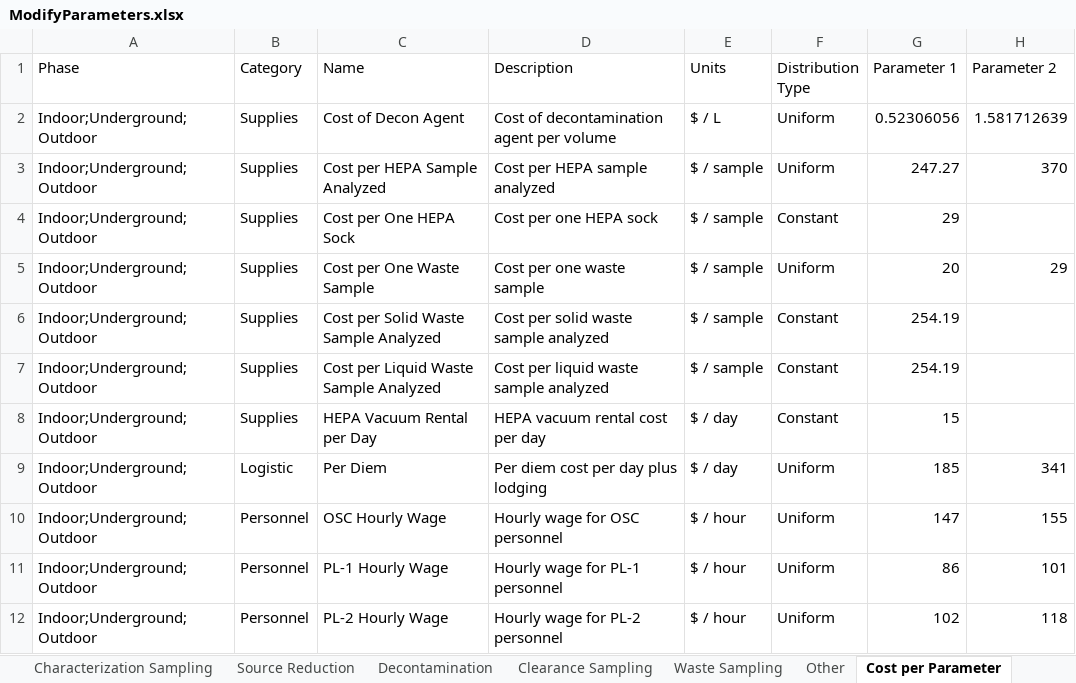
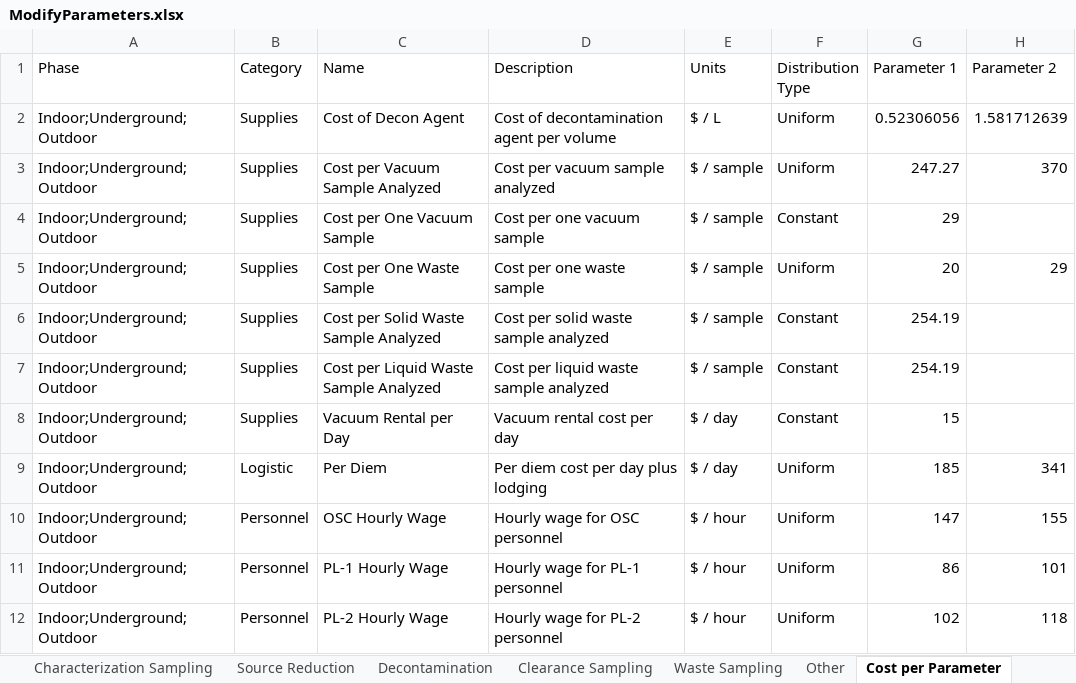
Before and after one commit to USEPA/EPADecon, an Excel workbook: InputFiles/ModifyParameters.xlsx, sheet Cost per Parameter, drawn as a sheet; only a part is shown; values as stored, in another font and other column widths than the file's, no borders; conditional formats and table styles not drawn; the diff names each change by its address in the sheet, - before the commit and + after, or states it on an @@ line.

Commit message:
Changes to parameter names and baseline values

```diff
--- a/InputFiles/ModifyParameters.xlsx (sheet Cost per Parameter)
+++ b/InputFiles/ModifyParameters.xlsx (sheet Cost per Parameter)
-C3 (Name): Cost per HEPA Sample Analyzed
+C3 (Name): Cost per Vacuum Sample Analyzed
-D3 (Description): Cost per HEPA sample analyzed
+D3 (Description): Cost per vacuum sample analyzed
-C4 (Name): Cost per One HEPA Sock
+C4 (Name): Cost per One Vacuum Sample
-D4 (Description): Cost per one HEPA sock
+D4 (Description): Cost per one vacuum sample
-C8 (Name): HEPA Vacuum Rental per Day
+C8 (Name): Vacuum Rental per Day
-D8 (Description): HEPA vacuum rental cost per day
+D8 (Description): Vacuum rental cost per day
```
Also changed, not shown: sheet Characterization Sampling, sheet Clearance Sampling, sheet Waste Sampling, sheet Source Reduction, sheet Decontamination, InputFiles/DefineScenario.xlsx, 1 other file.
